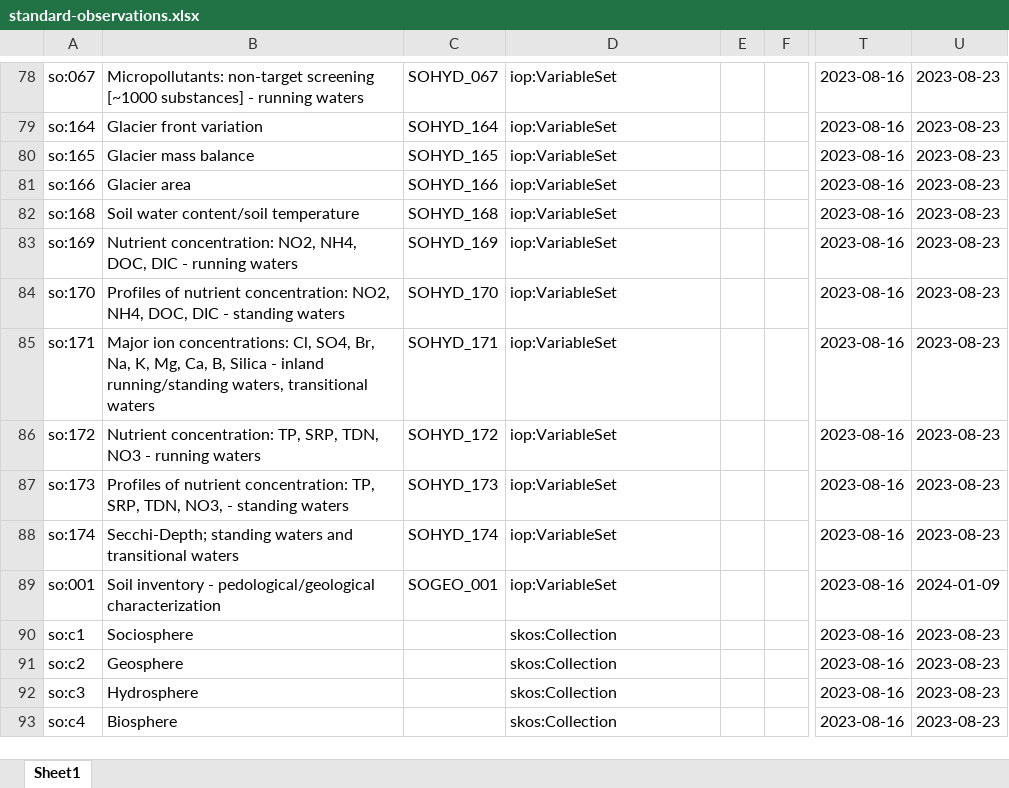
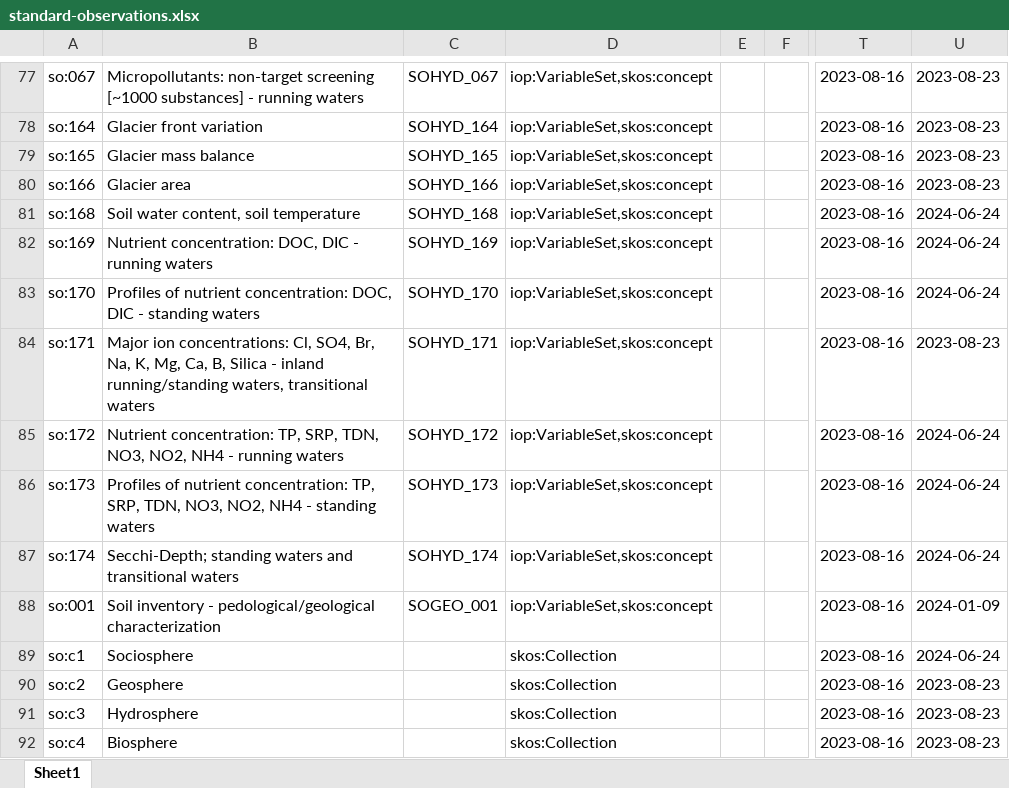
Before and after one commit to LTER-Europe/SO, an Excel workbook: standard-observations.xlsx, sheet Sheet1, drawn as a sheet; only a part is shown, gaps mark what is left out; values as stored, in another font and other column widths than the file's, no borders; addresses are those after the commit; the diff covers the shown part only; the diff names each change by its address in the sheet, - before the commit and + after, or states it on an @@ line.

```diff
--- a/standard-observations.xlsx (sheet Sheet1)
+++ b/standard-observations.xlsx (sheet Sheet1)
-D77:D88: iop:VariableSet
+D77:D88: iop:VariableSet,skos:concept
-B81: Soil water content/soil temperature
+B81: Soil water content, soil temperature
-U81:U83: 2023-08-23
+U81:U83: 2024-06-24
-B82: Nutrient concentration: NO2, NH4, DOC, DIC…
+B82: Nutrient concentration: DOC, DIC…
-B83: …nutrient concentration: NO2, NH4, DOC, DIC…
+B83: …nutrient concentration: DOC, DIC…
-B85: …SRP, TDN, NO3 - running…
+B85: …SRP, TDN, NO3, NO2, NH4 - running…
-U85:U87: 2023-08-23
+U85:U87: 2024-06-24
-B86: …TDN, NO3, - standing…
+B86: …TDN, NO3, NO2, NH4 - standing…
-U89: 2023-08-23
+U89: 2024-06-24
```
Also changed, not shown: 14 added rows, 2 removed rows and 65 edited cells elsewhere in this sheet, 3 other files.
